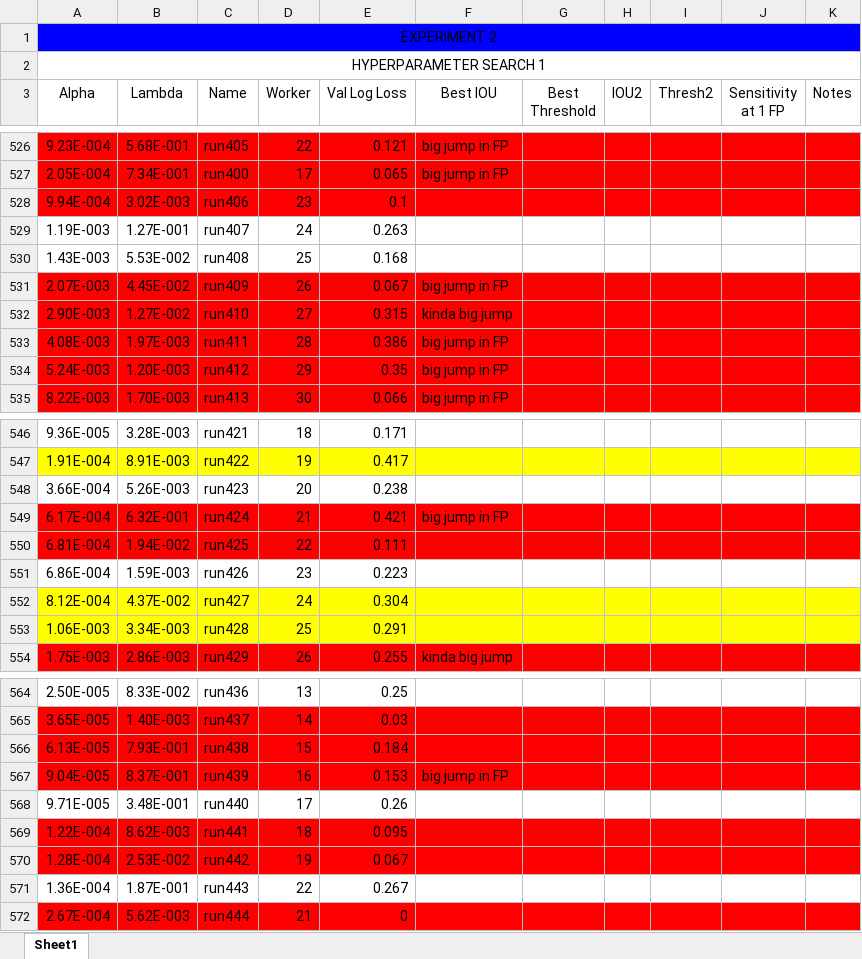
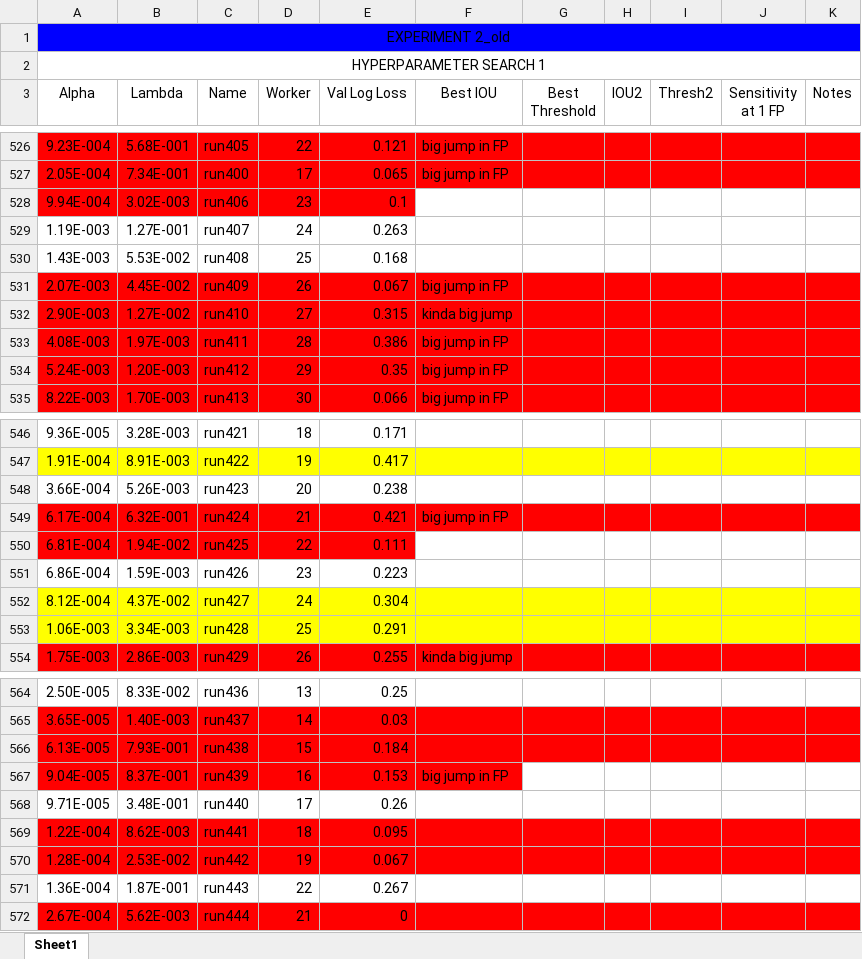
Before and after one commit to ecobost/cnn4brca, an Excel workbook: experiments/hyperparameters/hyperparemeter_search.xlsx, sheet Sheet1, drawn as a sheet; only a part is shown, gaps mark what is left out; values as stored, in another font and other column widths than the file's, no borders; the diff covers the shown part only; the diff names each change by its address in the sheet, - before the commit and + after, or states it on an @@ line.

Commit message:
Some hyperparameter search results

```diff
--- a/experiments/hyperparameters/hyperparemeter_search.xlsx (sheet Sheet1)
+++ b/experiments/hyperparameters/hyperparemeter_search.xlsx (sheet Sheet1)
-A1 (Alpha): EXPERIMENT 2
+A1 (Alpha): EXPERIMENT 2_old
-F528:K528 fill: #FF0000
+F528:K528 fill: none
-F550:K550 fill: #FF0000
+F550:K550 fill: none
-G567:K567 fill: #FF0000
+G567:K567 fill: none
```
Also changed, not shown: 249 added rows, 7 moved rows and 8 edited cells elsewhere in this sheet.
